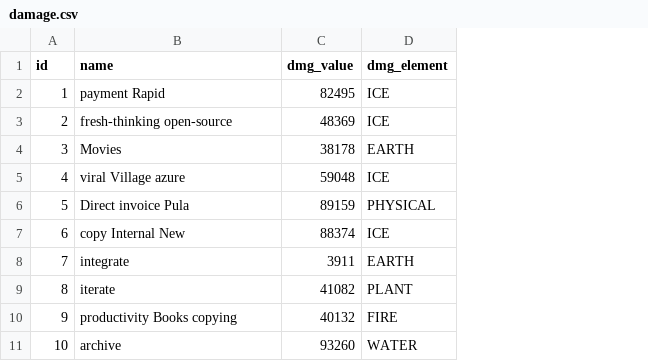
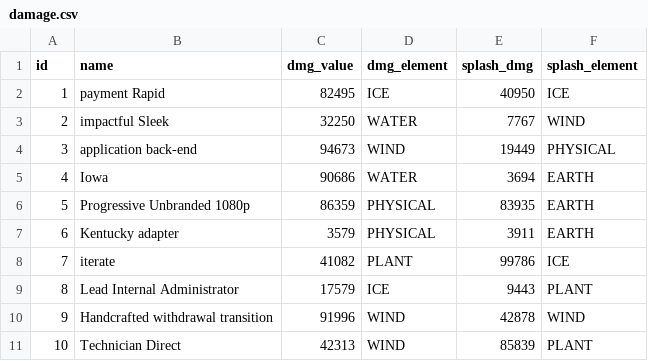
Before and after one commit to ctgao/ElementalTakeDown_AngReact, a CSV file: elementaltakedown/src/main/resources/config/liquibase/fake-data/damage.csv, drawn as a sheet; the diff names each change by its address in the sheet, - before the commit and + after, or states it on an @@ line.

Commit message:
the homepage is consistent and the entities are updated for splash dmg

```diff
--- a/elementaltakedown/src/main/resources/config/liquibase/fake-data/damage.csv
+++ b/elementaltakedown/src/main/resources/config/liquibase/fake-data/damage.csv
+column E (splash_dmg), rows 2-11: 40950 | 7767 | 19449 | 3694 | 83935 | 3911 | 99786 | 9443 | 42878 | 85839
+column F (splash_element), rows 2-11: ICE | WIND | PHYSICAL | EARTH | EARTH | EARTH | ICE | PLANT | WIND | PLANT
-B3 (name): fresh-thinking open-source
+B3 (name): impactful Sleek
-C3 (dmg_value): 48369
+C3 (dmg_value): 32250
-D3 (dmg_element): ICE
+D3 (dmg_element): WATER
-B4 (name): Movies
+B4 (name): application back-end
-C4 (dmg_value): 38178
+C4 (dmg_value): 94673
-D4 (dmg_element): EARTH
+D4 (dmg_element): WIND
-B5 (name): viral Village azure
+B5 (name): Iowa
-C5 (dmg_value): 59048
+C5 (dmg_value): 90686
-D5 (dmg_element): ICE
+D5 (dmg_element): WATER
-B6 (name): Direct invoice Pula
+B6 (name): Progressive Unbranded 1080p
-C6 (dmg_value): 89159
+C6 (dmg_value): 86359
-B7 (name): copy Internal New
+B7 (name): Kentucky adapter
-C7 (dmg_value): 88374
+C7 (dmg_value): 3579
-D7 (dmg_element): ICE
+D7 (dmg_element): PHYSICAL
-B8 (name): integrate
+B8 (name): iterate
-C8 (dmg_value): 3911
+C8 (dmg_value): 41082
-D8 (dmg_element): EARTH
+D8 (dmg_element): PLANT
-B9 (name): iterate
+B9 (name): Lead Internal Administrator
-C9 (dmg_value): 41082
+C9 (dmg_value): 17579
-D9 (dmg_element): PLANT
+D9 (dmg_element): ICE
-B10 (name): productivity Books copying
+B10 (name): Handcrafted withdrawal transition
-C10 (dmg_value): 40132
+C10 (dmg_value): 91996
-D10 (dmg_element): FIRE
+D10 (dmg_element): WIND
-B11 (name): archive
+B11 (name): Technician Direct
-C11 (dmg_value): 93260
+C11 (dmg_value): 42313
-D11 (dmg_element): WATER
+D11 (dmg_element): WIND
```
Also changed, not shown: 38 other files.
